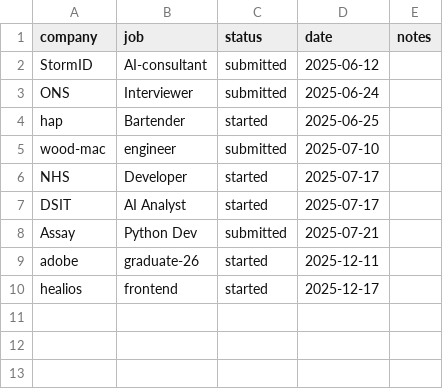
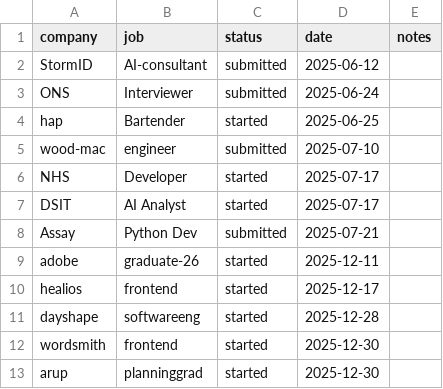
Before and after one commit to tc-tommo/cv, a CSV file: tracking.csv, drawn as a sheet.

```diff
--- a/tracking.csv
+++ b/tracking.csv
@@ -10 +10,4 @@ adobe,graduate-26,started,2025-12-11,
 healios,frontend,started,2025-12-17,
+dayshape,softwareeng,started,2025-12-28,
+wordsmith,frontend,started,2025-12-30,
+arup,planninggrad,started,2025-12-30,
```
Also changed, not shown: 24 other files.
